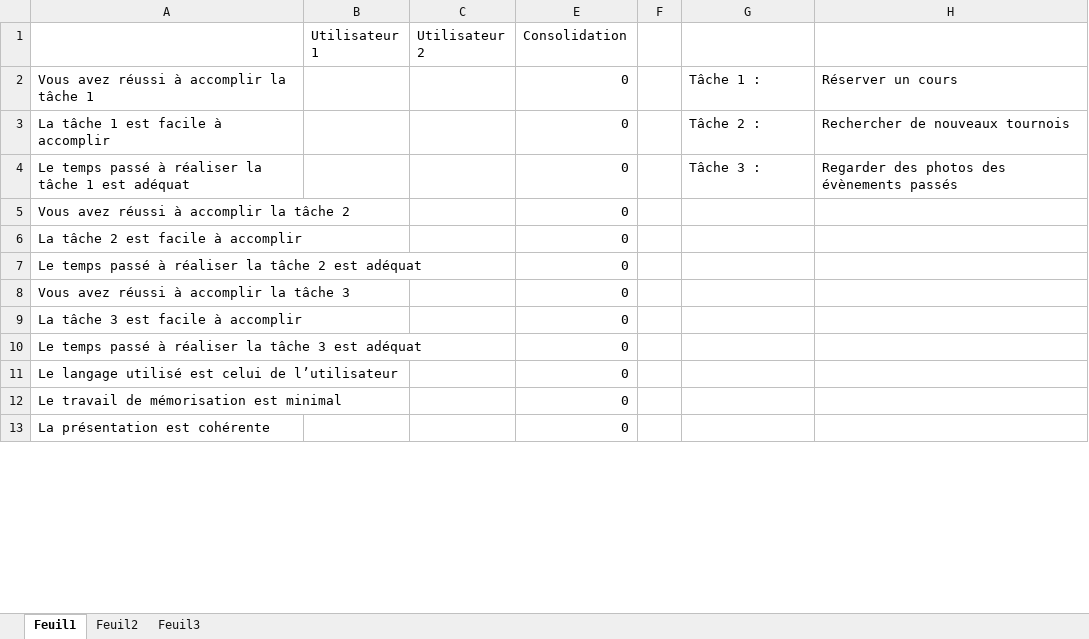
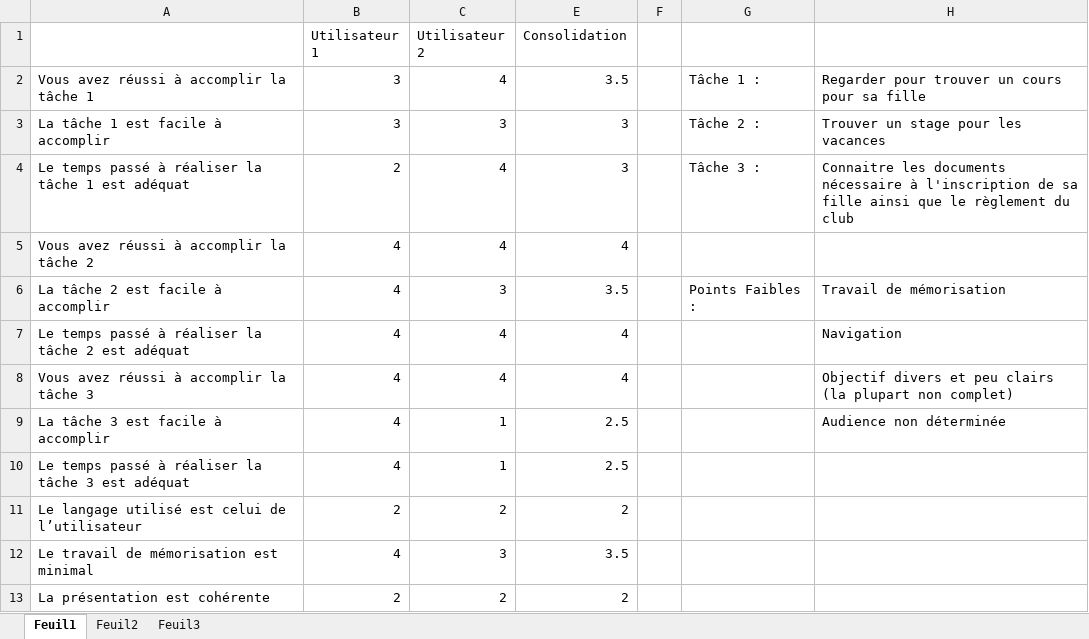
Before and after one commit to TheYoungSensei/ErgoWeb_Travail4, an Excel workbook: Consolidation_Evaluation.xlsx, sheet Feuil1, drawn as a sheet; only a part is shown; values as stored, in another font and other column widths than the file's, no borders; conditional formats not drawn; the diff covers the shown part only; the diff names each change by its address in the sheet, - before the commit and + after, or states it on an @@ line.

```diff
--- a/Consolidation_Evaluation.xlsx (sheet Feuil1)
+++ b/Consolidation_Evaluation.xlsx (sheet Feuil1)
-B2:B3 (Utilisateur 1): (empty)
+B2:B3 (Utilisateur 1): 3
-C2 (Utilisateur 2): (empty)
+C2 (Utilisateur 2): 4
-E2 (Consolidation): 0
+E2 (Consolidation): 3.5
-H2: Réserver un cours
+H2: Regarder pour trouver un cours pour sa fille
-C3 (Utilisateur 2): (empty)
+C3 (Utilisateur 2): 3
-E3:E4 (Consolidation): 0
+E3:E4 (Consolidation): 3
-H3: Rechercher de nouveaux tournois
+H3: Trouver un stage pour les vacances
-B4 (Utilisateur 1): (empty)
+B4 (Utilisateur 1): 2
-C4:C5 (Utilisateur 2): (empty)
+C4:C5 (Utilisateur 2): 4
-H4: Regarder des photos des évènements passés
+H4: Connaitre les documents nécessaire à l'inscription de sa fille ainsi que le règlement du club
-B5:B10 (Utilisateur 1): (empty)
+B5:B10 (Utilisateur 1): 4
-E5 (Consolidation): 0
+E5 (Consolidation): 4
-C6 (Utilisateur 2): (empty)
+C6 (Utilisateur 2): 3
-E6 (Consolidation): 0
+E6 (Consolidation): 3.5
-G6: (empty)
+G6: Points Faibles :
-H6: (empty)
+H6: Travail de mémorisation
-C7:C8 (Utilisateur 2): (empty)
+C7:C8 (Utilisateur 2): 4
-E7:E8 (Consolidation): 0
+E7:E8 (Consolidation): 4
-H7: (empty)
+H7: Navigation
-H8: (empty)
+H8: Objectif divers et peu clairs (la plupart non complet)
-C9:C10 (Utilisateur 2): (empty)
+C9:C10 (Utilisateur 2): 1
-E9:E10 (Consolidation): 0
+E9:E10 (Consolidation): 2.5
-H9: (empty)
+H9: Audience non déterminée
-B11 (Utilisateur 1): (empty)
+B11 (Utilisateur 1): 2
-C11 (Utilisateur 2): (empty)
+C11 (Utilisateur 2): 2
-E11 (Consolidation): 0
+E11 (Consolidation): 2
-B12 (Utilisateur 1): (empty)
+B12 (Utilisateur 1): 4
-C12 (Utilisateur 2): (empty)
+C12 (Utilisateur 2): 3
-E12 (Consolidation): 0
+E12 (Consolidation): 3.5
-B13 (Utilisateur 1): (empty)
+B13 (Utilisateur 1): 2
-C13 (Utilisateur 2): (empty)
+C13 (Utilisateur 2): 2
-E13 (Consolidation): 0
+E13 (Consolidation): 2
```
Also changed, not shown: 27 edited cells elsewhere in this sheet, 3 other files.
